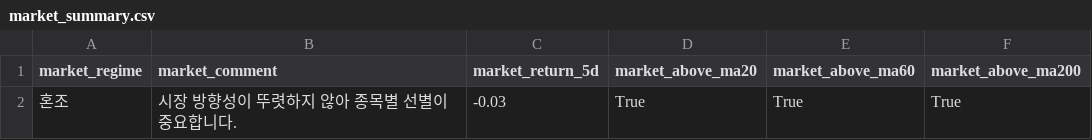
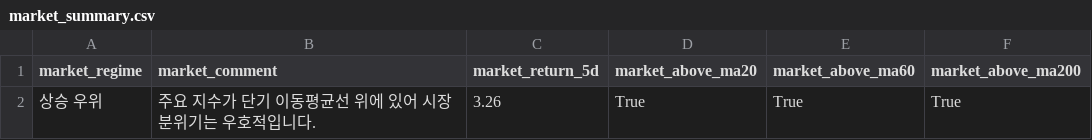
Before and after one commit to kyungseokpark/Stock_Agent_rev, a CSV file: output/kr/market_summary.csv, drawn as a sheet.

```diff
--- a/output/kr/market_summary.csv
+++ b/output/kr/market_summary.csv
@@ -1,2 +1,2 @@
 market_regime,market_comment,market_return_5d,market_above_ma20,market_above_ma60,market_above_ma200
-혼조,시장 방향성이 뚜렷하지 않아 종목별 선별이 중요합니다.,-0.03,True,True,True
+상승 우위,주요 지수가 단기 이동평균선 위에 있어 시장 분위기는 우호적입니다.,3.26,True,True,True
```
Also changed, not shown: output/kr/top5.csv, 6 other files.
